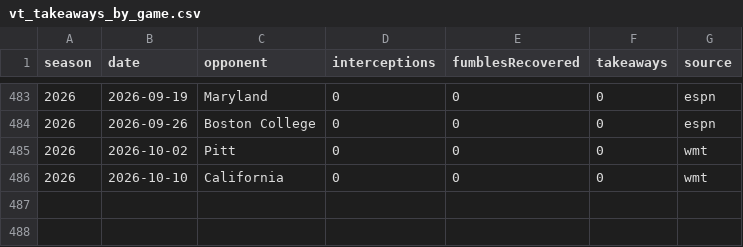
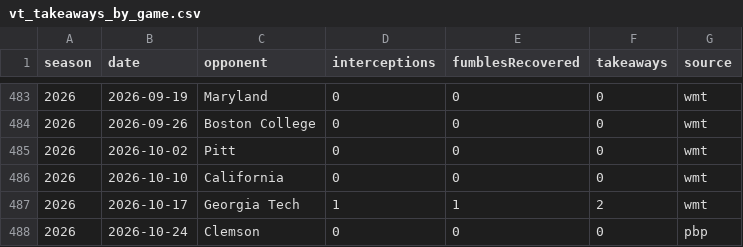
Before and after one commit to justinmorg/justinmorg.github.io, a CSV file: vt-football/data/derived/vt_takeaways_by_game.csv, drawn as a sheet; only a part is shown, gaps mark what is left out; the diff covers the shown part only.

```diff
--- a/vt-football/data/derived/vt_takeaways_by_game.csv
+++ b/vt-football/data/derived/vt_takeaways_by_game.csv
@@ -483,4 +483,6 @@ season,date,opponent,interceptions,fumblesRecovered,takeaways,source
-2026,2026-09-19,Maryland,0,0,0,espn
-2026,2026-09-26,Boston College,0,0,0,espn
+2026,2026-09-19,Maryland,0,0,0,wmt
+2026,2026-09-26,Boston College,0,0,0,wmt
 2026,2026-10-02,Pitt,0,0,0,wmt
 2026,2026-10-10,California,0,0,0,wmt
+2026,2026-10-17,Georgia Tech,1,1,2,wmt
+2026,2026-10-24,Clemson,0,0,0,pbp
```
Also changed, not shown: 27 edited cells elsewhere in this file, vt-football/data/derived/vt_takeaways_by_season.csv, vt-football/data/elo/ratings_current.csv, 11 other files.
